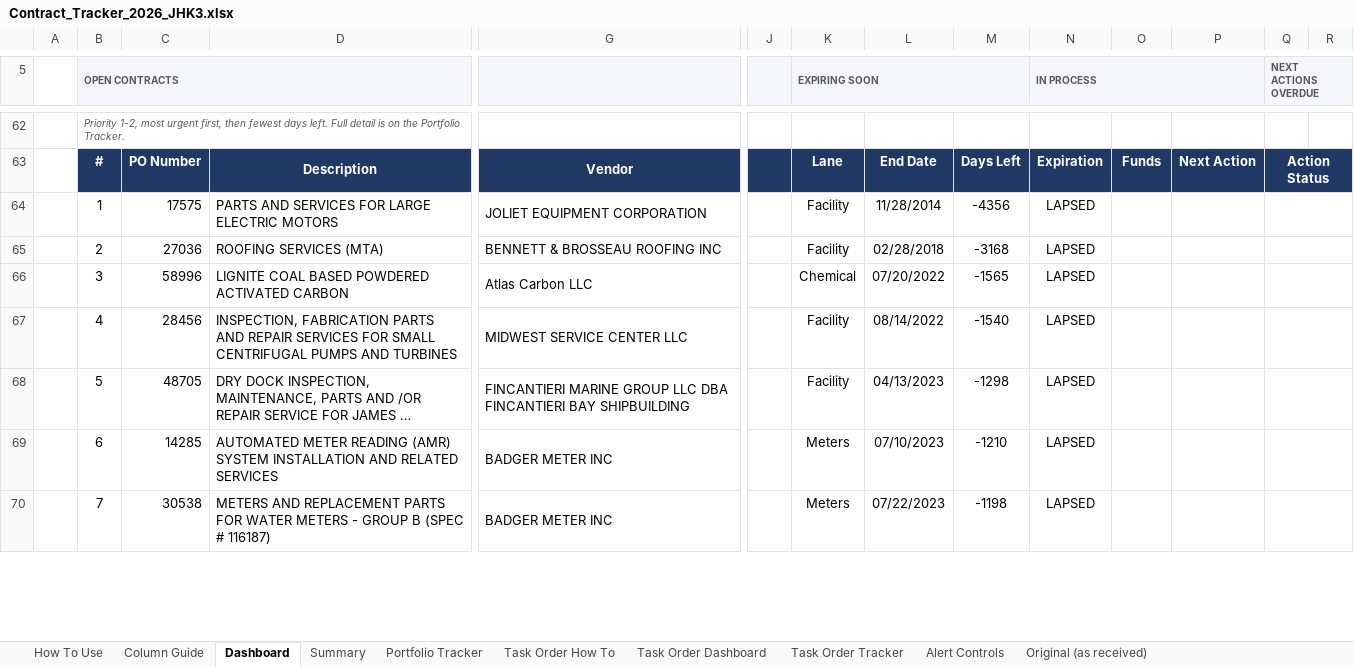
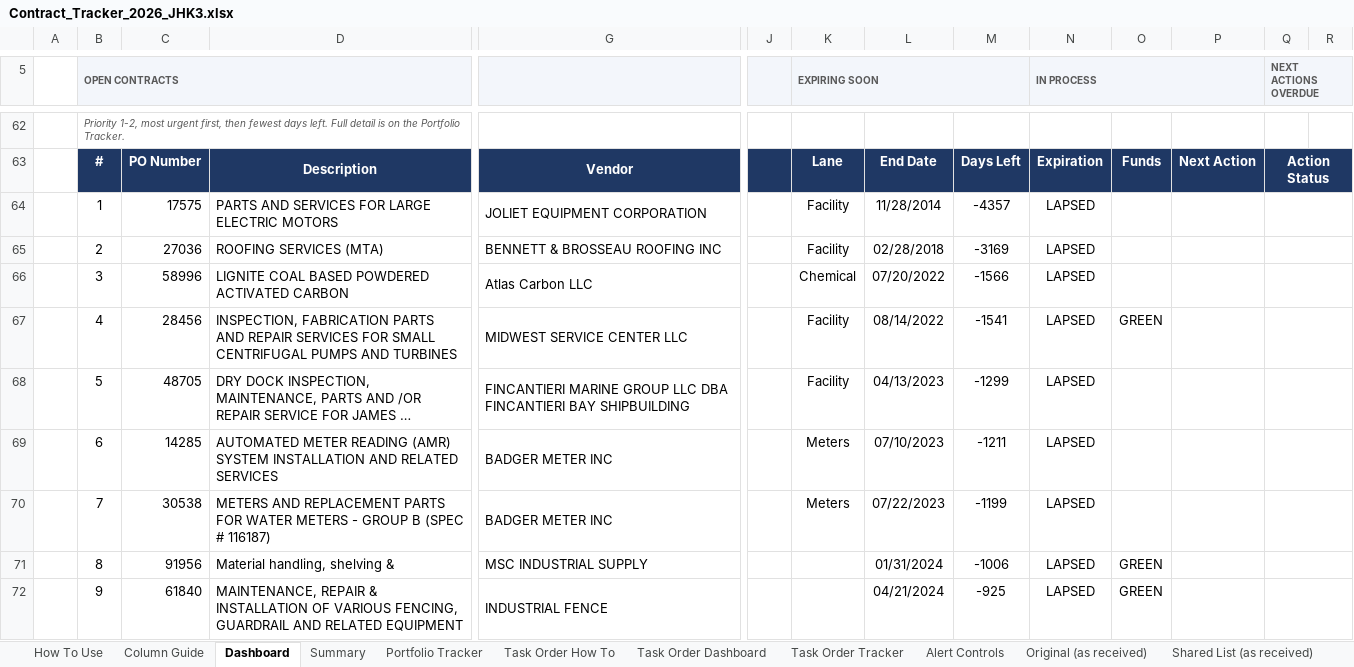
Before and after one commit to jhkirby2001-collab/Procurement-ai-tools, an Excel workbook: trackers/outputs/Contract_Tracker_2026_JHK3.xlsx, sheet Dashboard, drawn as a sheet; only a part is shown, gaps mark what is left out; long unchanged cells end in …; values as stored, in another font and other column widths than the file's, no borders; charts and pictures and conditional formats not drawn; rows hold the shown columns only; the diff covers the shown part only; the diff names each change by its address in the sheet, - before the commit and + after, or states it on an @@ line.

```diff
--- a/trackers/outputs/Contract_Tracker_2026_JHK3.xlsx (sheet Dashboard)
+++ b/trackers/outputs/Contract_Tracker_2026_JHK3.xlsx (sheet Dashboard)
+sheet tab: Shared List (as received)
-M64: -4356
+M64: -4357
-M65: -3168
+M65: -3169
-M66: -1565
+M66: -1566
-M67: -1540
+M67: -1541
-O67: (empty)
+O67: GREEN
-M68: -1298
+M68: -1299
-M69: -1210
+M69: -1211
-M70: -1198
+M70: -1199
+row 71:  | 8 | 91956 | Material handling, shelving & | MSC INDUSTRIAL SUPPLY |  |  | 01/31/2024 | -1006 | LAPSED | GREEN
+row 72:  | 9 | 61840 | MAINTENANCE, REPAIR & INSTALLATION OF VARIOUS FENCING, GUARDRAIL AND RELATED EQUIPMENT | INDUSTRIAL FENCE |  |  | 04/21/2024 | -925 | LAPSED | GREEN
```
Also changed, not shown: 21 added rows, 1 removed row, 33 edited cells, cell formats and merged cells elsewhere in this sheet, sheet Portfolio Tracker, sheet Alert Controls, sheet Summary, sheet Column Guide, sheet How To Use, sheet Task Order Dashboard, other sheet tabs, hidden cells, charts or pictures, 8 other files.
